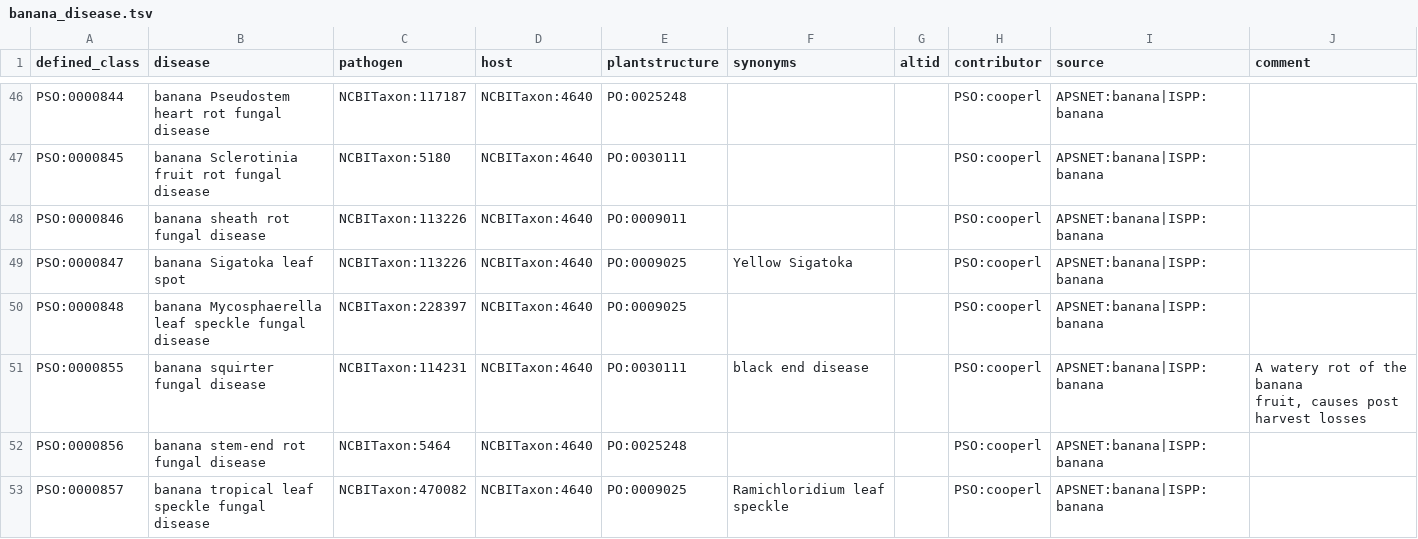
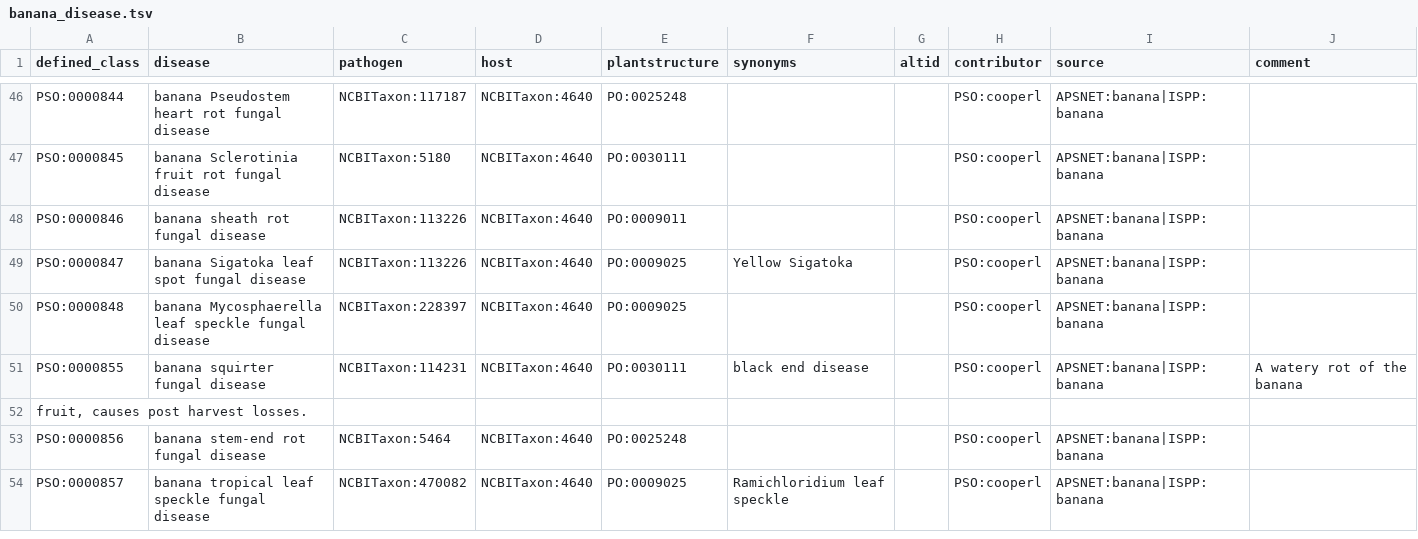
Before and after one commit to Planteome/plant-stress-ontology, a TSV file: src/patterns/data/default/banana_disease.tsv, drawn as a sheet; only a part is shown, gaps mark what is left out.

```diff
--- a/src/patterns/data/default/banana_disease.tsv
+++ b/src/patterns/data/default/banana_disease.tsv
@@ -48,6 +48,6 @@ PSO:0000845	banana Sclerotinia fruit rot fungal disease	NCBITaxon:5180	NCBITaxon
 PSO:0000846	banana sheath rot fungal disease	NCBITaxon:113226	NCBITaxon:4640	PO:0009011			PSO:cooperl	APSNET:banana|ISPP:banana	
-PSO:0000847	banana Sigatoka leaf spot	NCBITaxon:113226	NCBITaxon:4640	PO:0009025	Yellow Sigatoka		PSO:cooperl	APSNET:banana|ISPP:banana	
+PSO:0000847	banana Sigatoka leaf spot fungal disease	NCBITaxon:113226	NCBITaxon:4640	PO:0009025	Yellow Sigatoka		PSO:cooperl	APSNET:banana|ISPP:banana	
 PSO:0000848	banana Mycosphaerella leaf speckle fungal disease	NCBITaxon:228397	NCBITaxon:4640	PO:0009025			PSO:cooperl	APSNET:banana|ISPP:banana	
-PSO:0000855	banana squirter fungal disease 	NCBITaxon:114231	NCBITaxon:4640	PO:0030111	black end disease		PSO:cooperl	APSNET:banana|ISPP:banana	"A watery rot of the banana
-fruit, causes post harvest losses"
+PSO:0000855	banana squirter fungal disease 	NCBITaxon:114231	NCBITaxon:4640	PO:0030111	black end disease		PSO:cooperl	APSNET:banana|ISPP:banana	A watery rot of the banana
+fruit, causes post harvest losses.
 PSO:0000856	banana stem-end rot fungal disease 	NCBITaxon:5464	NCBITaxon:4640	PO:0025248			PSO:cooperl	APSNET:banana|ISPP:banana	
```
Also changed, not shown: 3 other files.
